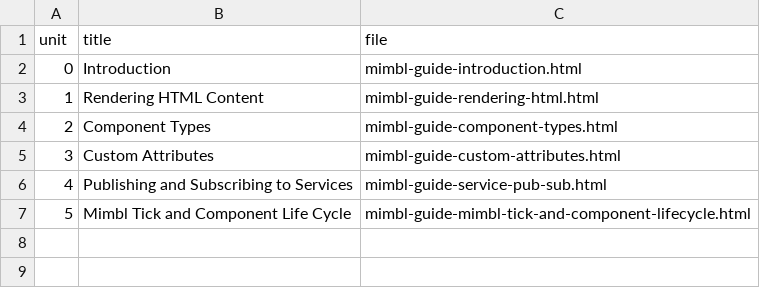
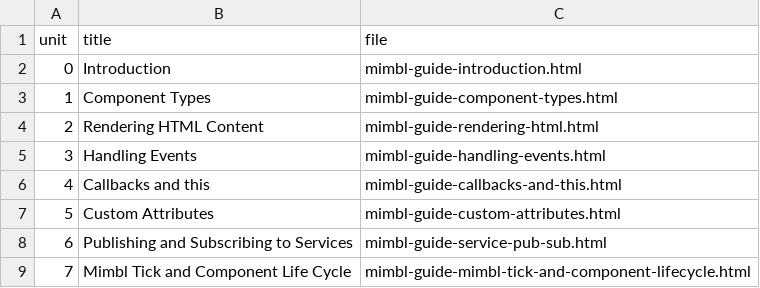
Before and after one commit to mmichlin66/mmichlin66.github.io, a CSV file: _data/mimblGuide.csv, drawn as a sheet; addresses are those after the commit; the diff names each change by its address in the sheet, - before the commit and + after, or states it on an @@ line.

Commit message:
Update mimbl guide

```diff
--- a/_data/mimblGuide.csv
+++ b/_data/mimblGuide.csv
@@ row 4 moved to row 3: 1 @@
@@ column A (unit) renumbered from row 4 down @@
+row 5: 3 | Handling Events | mimbl-guide-handling-events.html
+row 6: 4 | Callbacks and this | mimbl-guide-callbacks-and-this.html
```
Also changed, not shown: 8 other files.
